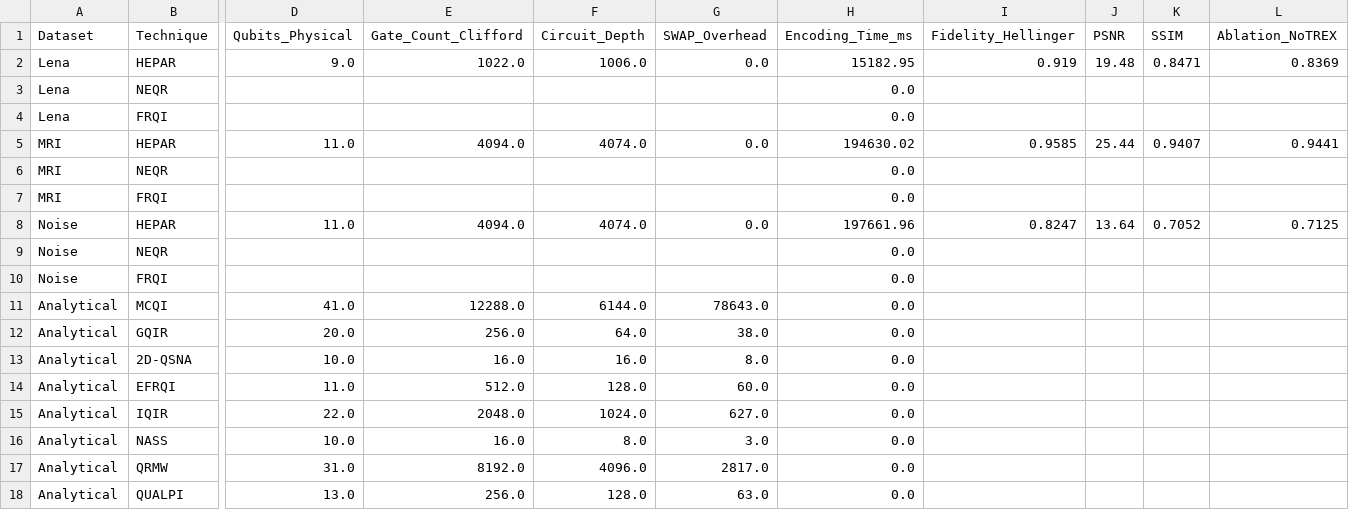
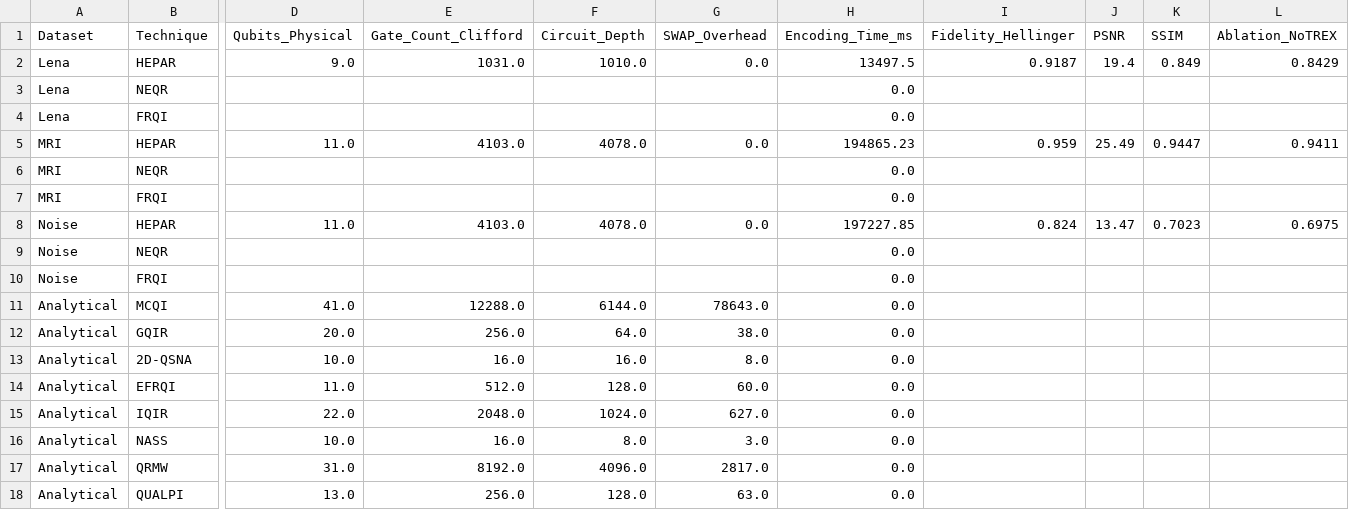
Before and after one commit to ToshitDwivedi/HEPAR, a CSV file: results/hepar_comprehensive.csv, drawn as a sheet; only a part is shown, gaps mark what is left out; the diff names each change by its address in the sheet, - before the commit and + after, or states it on an @@ line.

```diff
--- a/results/hepar_comprehensive.csv
+++ b/results/hepar_comprehensive.csv
-E2 (Gate_Count_Clifford): 1022.0
+E2 (Gate_Count_Clifford): 1031.0
-F2 (Circuit_Depth): 1006.0
+F2 (Circuit_Depth): 1010.0
-H2 (Encoding_Time_ms): 15182.95
+H2 (Encoding_Time_ms): 13497.5
-I2 (Fidelity_Hellinger): 0.919
+I2 (Fidelity_Hellinger): 0.9187
-J2 (PSNR): 19.48
+J2 (PSNR): 19.4
-K2 (SSIM): 0.8471
+K2 (SSIM): 0.849
-L2 (Ablation_NoTREX): 0.8369
+L2 (Ablation_NoTREX): 0.8429
-E5 (Gate_Count_Clifford): 4094.0
+E5 (Gate_Count_Clifford): 4103.0
-F5 (Circuit_Depth): 4074.0
+F5 (Circuit_Depth): 4078.0
-H5 (Encoding_Time_ms): 194630.02
+H5 (Encoding_Time_ms): 194865.23
-I5 (Fidelity_Hellinger): 0.9585
+I5 (Fidelity_Hellinger): 0.959
-J5 (PSNR): 25.44
+J5 (PSNR): 25.49
-K5 (SSIM): 0.9407
+K5 (SSIM): 0.9447
-L5 (Ablation_NoTREX): 0.9441
+L5 (Ablation_NoTREX): 0.9411
-E8 (Gate_Count_Clifford): 4094.0
+E8 (Gate_Count_Clifford): 4103.0
-F8 (Circuit_Depth): 4074.0
+F8 (Circuit_Depth): 4078.0
-H8 (Encoding_Time_ms): 197661.96
+H8 (Encoding_Time_ms): 197227.85
-I8 (Fidelity_Hellinger): 0.8247
+I8 (Fidelity_Hellinger): 0.824
-J8 (PSNR): 13.64
+J8 (PSNR): 13.47
-K8 (SSIM): 0.7052
+K8 (SSIM): 0.7023
-L8 (Ablation_NoTREX): 0.7125
+L8 (Ablation_NoTREX): 0.6975
```
Also changed, not shown: 9 other files.
